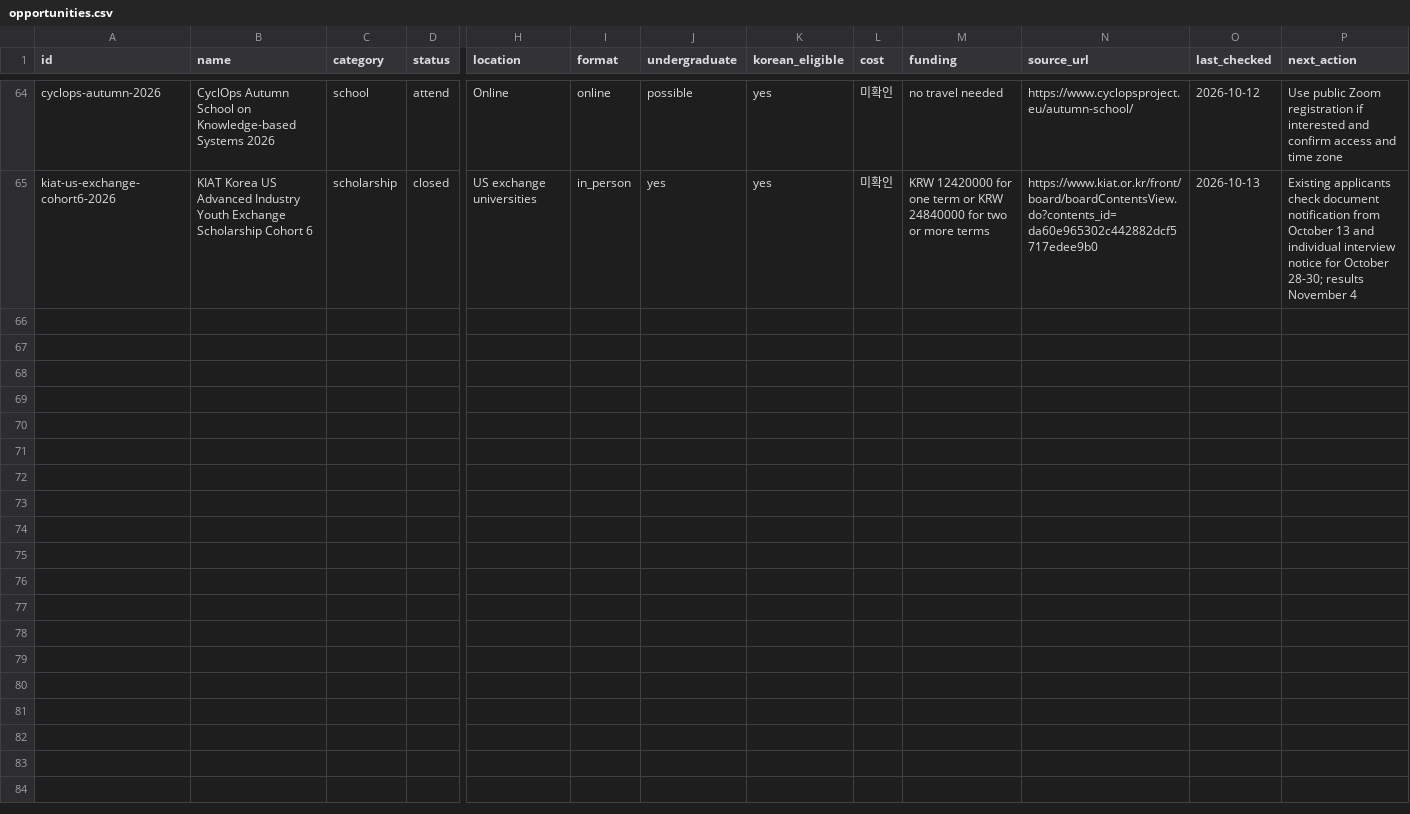
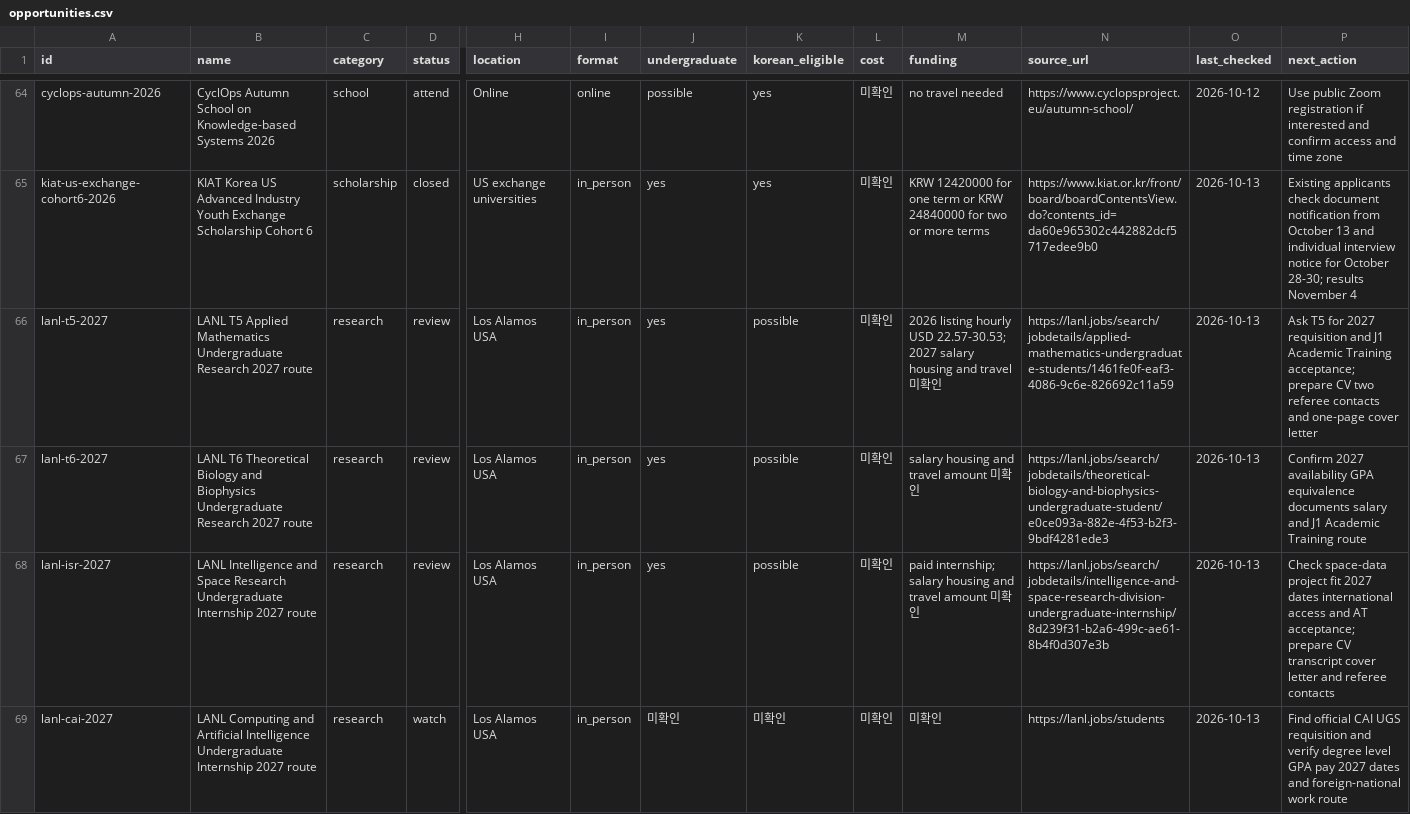
Before and after one commit to ktasha45/radar, a CSV file: data/opportunities.csv, drawn as a sheet; only a part is shown, gaps mark what is left out; rows hold the shown columns only; the diff names each change by its address in the sheet, - before the commit and + after, or states it on an @@ line.

Commit message:
Track LANL research routes and one-term J1 internship conditions

```diff
--- a/data/opportunities.csv
+++ b/data/opportunities.csv
+row 66: lanl-t5-2027 | LANL T5 Applied Mathematics Undergraduate Research 2027 route | research | review | Los Alamos USA | in_person | yes | possible | 미확인 | 2026 listing hourly USD 22.57-30.53; 2027 salary housing and travel 미확인 | https://lanl.jobs/search/jobdetails/applied-mathematics-undergraduate-students/1461fe0f-eaf3-4086-9c6e-826692c11a59 | 2026-10-13 | Ask T5 for 2027 requisition and J1 Academic Training acceptance; prepare CV two referee contacts and one-page cover letter
+row 67: lanl-t6-2027 | LANL T6 Theoretical Biology and Biophysics Undergraduate Research 2027 route | research | review | Los Alamos USA | in_person | yes | possible | 미확인 | salary housing and travel amount 미확인 | https://lanl.jobs/search/jobdetails/theoretical-biology-and-biophysics-undergraduate-student/e0ce093a-882e-4f53-b2f3-9bdf4281ede3 | 2026-10-13 | Confirm 2027 availability GPA equivalence documents salary and J1 Academic Training route
+row 68: lanl-isr-2027 | LANL Intelligence and Space Research Undergraduate Internship 2027 route | research | review | Los Alamos USA | in_person | yes | possible | 미확인 | paid internship; salary housing and travel amount 미확인 | https://lanl.jobs/search/jobdetails/intelligence-and-space-research-division-undergraduate-internship/8d239f31-b2a6-499c-ae61-8b4f0d307e3b | 2026-10-13 | Check space-data project fit 2027 dates international access and AT acceptance; prepare CV transcript cover letter and referee contacts
+row 69: lanl-cai-2027 | LANL Computing and Artificial Intelligence Undergraduate Internship 2027 route | research | watch | Los Alamos USA | in_person | 미확인 | 미확인 | 미확인 | 미확인 | https://lanl.jobs/students | 2026-10-13 | Find official CAI UGS requisition and verify degree level GPA pay 2027 dates and foreign-national work route
```
Also changed, not shown: data/evaluations.csv, 3 other files.
